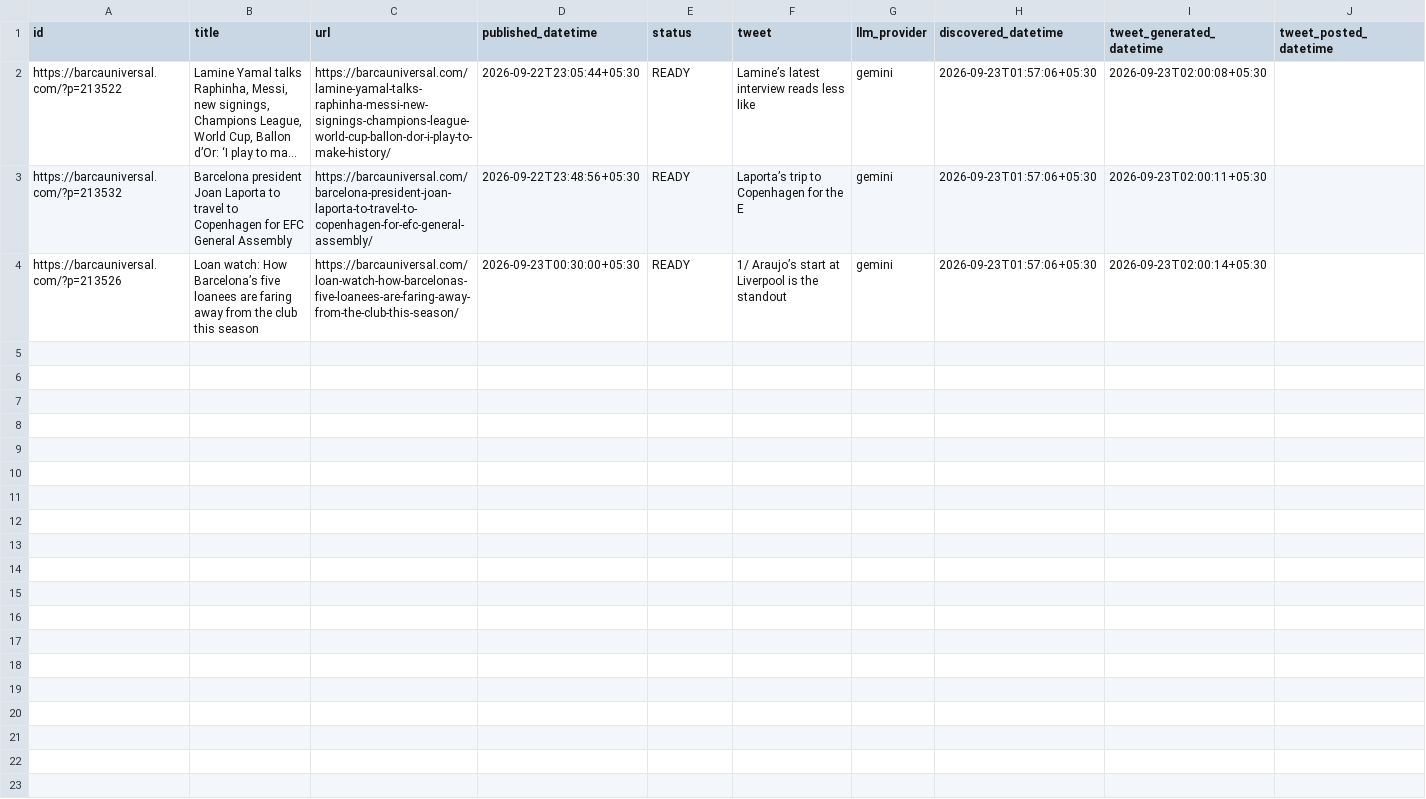
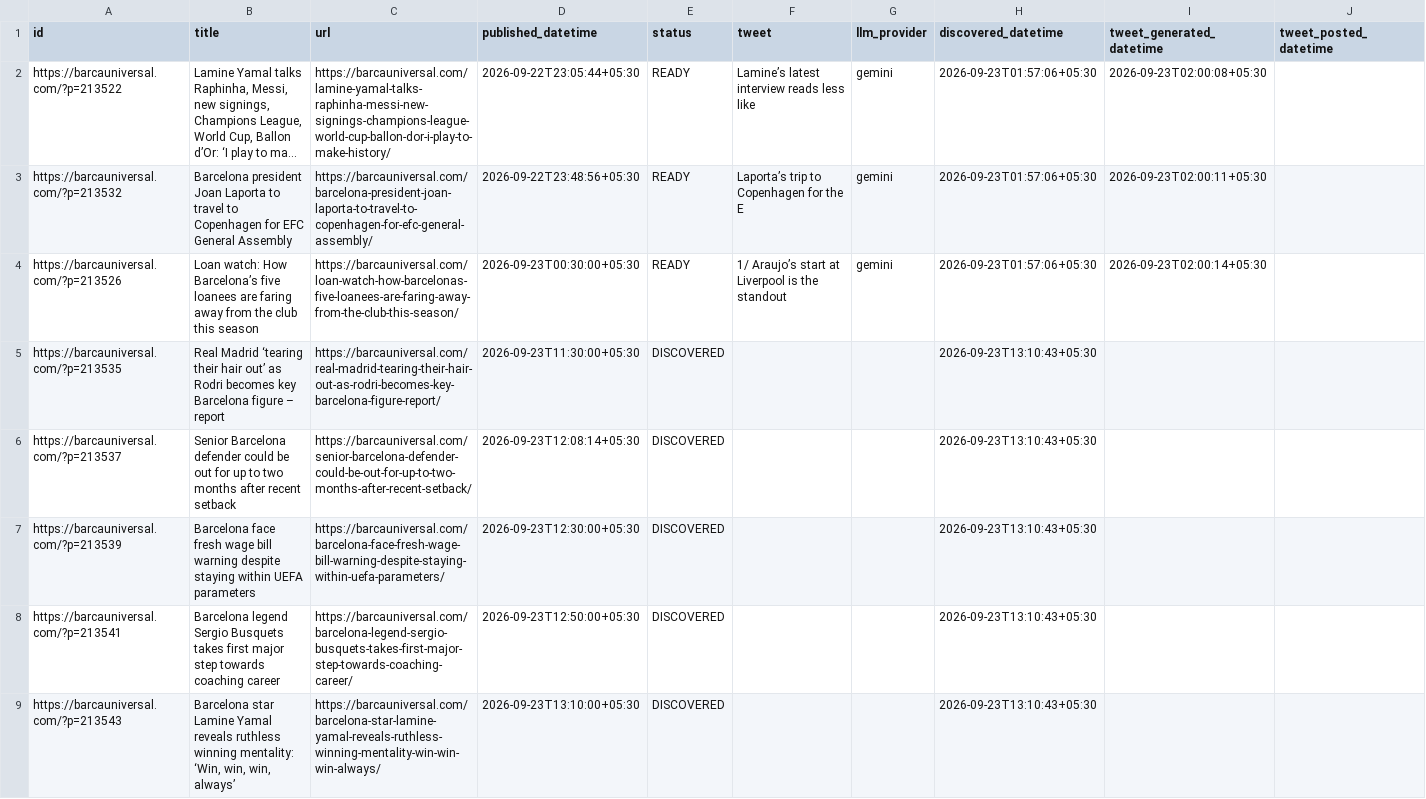
Before and after one commit to dinesh-kanakaraj/Kestrel, a CSV file: logs/tweet_log_2026-09-23.csv, drawn as a sheet; long unchanged cells end in …; the diff names each change by its address in the sheet, - before the commit and + after, or states it on an @@ line.

Commit message:
state: RSS watcher run 35832931500

```diff
--- a/logs/tweet_log_2026-09-23.csv
+++ b/logs/tweet_log_2026-09-23.csv
+row 5: https://barcauniversal.com/?p=213535 | Real Madrid ‘tearing their hair out’ as Rodri becomes key Barcelona figure – report | https://barcauniversal.com/real-madrid-tearing-their-hair-out-as-rodri-becomes-key-barcelona-figure-report/ | 2026-09-23T11:30:00+05:30 | DISCOVERED |  |  | 2026-09-23T13:10:43+05:30
+row 6: https://barcauniversal.com/?p=213537 | Senior Barcelona defender could be out for up to two months after recent setback | https://barcauniversal.com/senior-barcelona-defender-could-be-out-for-up-to-two-months-after-recent-setback/ | 2026-09-23T12:08:14+05:30 | DISCOVERED |  |  | 2026-09-23T13:10:43+05:30
+row 7: https://barcauniversal.com/?p=213539 | Barcelona face fresh wage bill warning despite staying within UEFA parameters | https://barcauniversal.com/barcelona-face-fresh-wage-bill-warning-despite-staying-within-uefa-parameters/ | 2026-09-23T12:30:00+05:30 | DISCOVERED |  |  | 2026-09-23T13:10:43+05:30
+row 8: https://barcauniversal.com/?p=213541 | Barcelona legend Sergio Busquets takes first major step towards coaching career | https://barcauniversal.com/barcelona-legend-sergio-busquets-takes-first-major-step-towards-coaching-career/ | 2026-09-23T12:50:00+05:30 | DISCOVERED |  |  | 2026-09-23T13:10:43+05:30
+row 9: https://barcauniversal.com/?p=213543 | Barcelona star Lamine Yamal reveals ruthless winning mentality: ‘Win, win, win, always’ | https://barcauniversal.com/barcelona-star-lamine-yamal-reveals-ruthless-winning-mentality-win-win-win-always/ | 2026-09-23T13:10:00+05:30 | DISCOVERED |  |  | 2026-09-23T13:10:43+05:30
```
